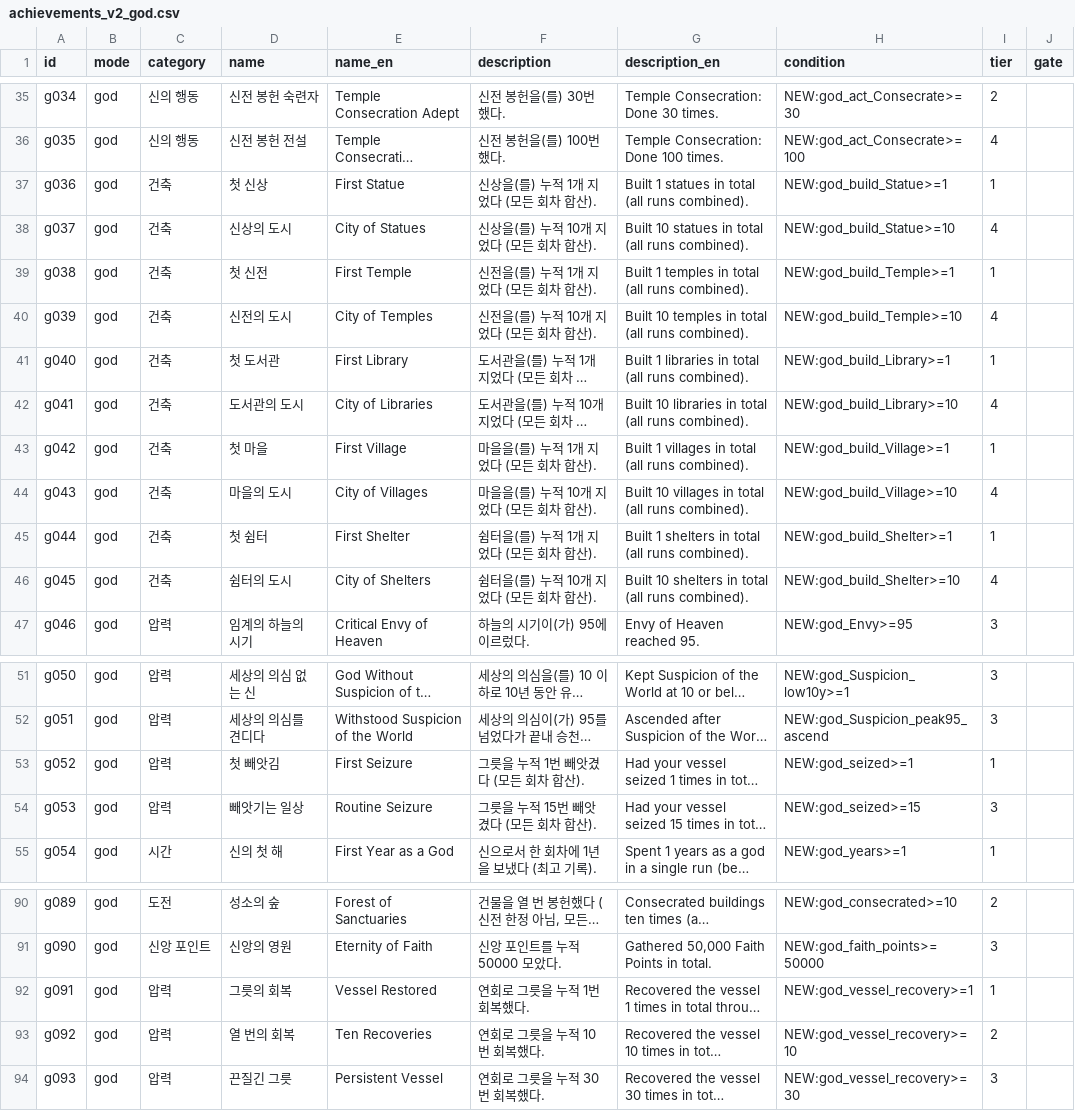
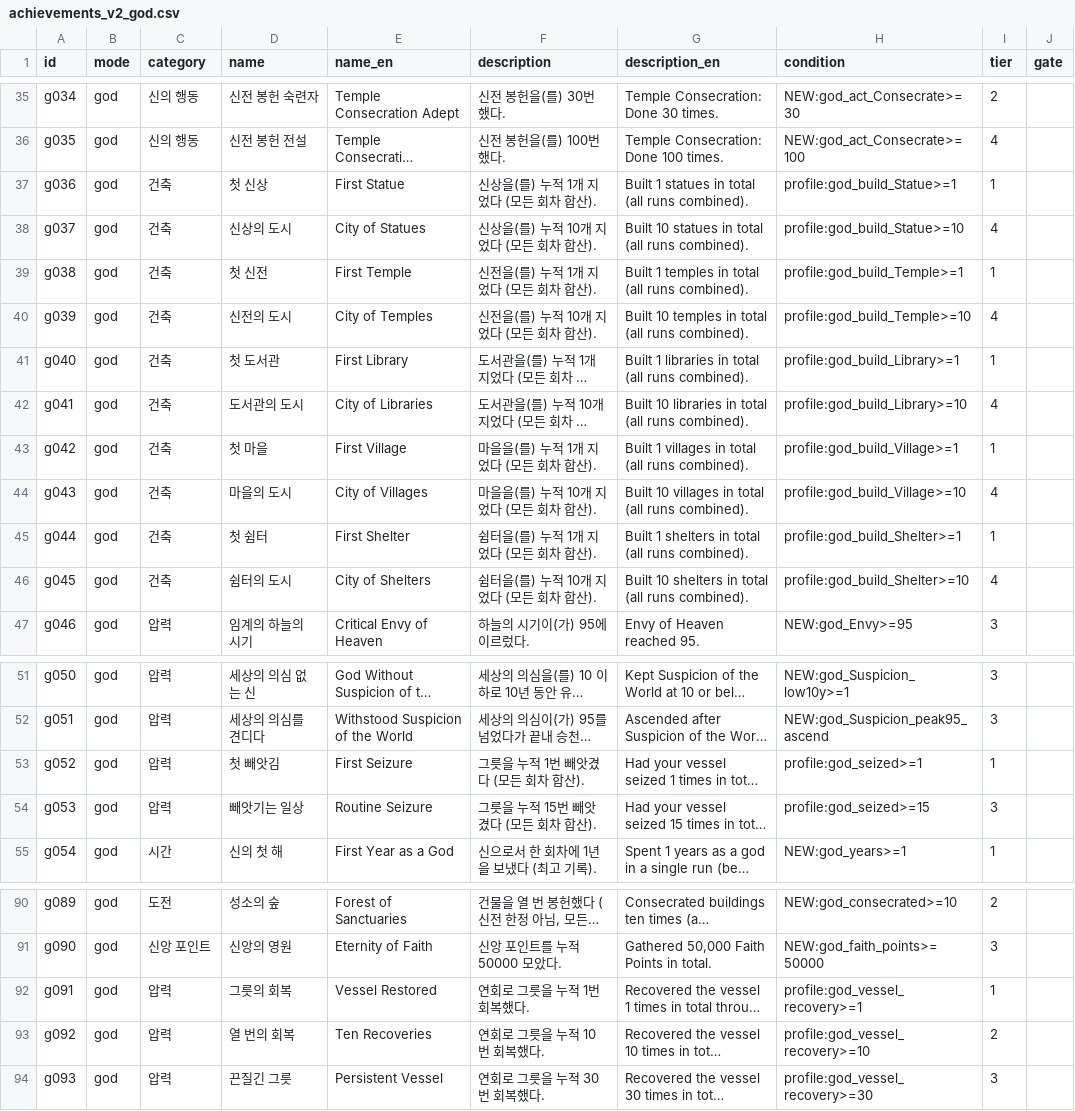
Before and after one commit to Semel-0421/XXXcult-simulator, a CSV file: Docs/achievements_v2_god.csv, drawn as a sheet; only a part is shown, gaps mark what is left out; long unchanged cells end in …; the diff names each change by its address in the sheet, - before the commit and + after, or states it on an @@ line.

```diff
--- a/Docs/achievements_v2_god.csv
+++ b/Docs/achievements_v2_god.csv
-H37 (condition): NEW:god_build_Statue>=1
+H37 (condition): profile:god_build_Statue>=1
-H38 (condition): NEW:god_build_Statue>=10
+H38 (condition): profile:god_build_Statue>=10
-H39 (condition): NEW:god_build_Temple>=1
+H39 (condition): profile:god_build_Temple>=1
-H40 (condition): NEW:god_build_Temple>=10
+H40 (condition): profile:god_build_Temple>=10
-H41 (condition): NEW:god_build_Library>=1
+H41 (condition): profile:god_build_Library>=1
-H42 (condition): NEW:god_build_Library>=10
+H42 (condition): profile:god_build_Library>=10
-H43 (condition): NEW:god_build_Village>=1
+H43 (condition): profile:god_build_Village>=1
-H44 (condition): NEW:god_build_Village>=10
+H44 (condition): profile:god_build_Village>=10
-H45 (condition): NEW:god_build_Shelter>=1
+H45 (condition): profile:god_build_Shelter>=1
-H46 (condition): NEW:god_build_Shelter>=10
+H46 (condition): profile:god_build_Shelter>=10
-H53 (condition): NEW:god_seized>=1
+H53 (condition): profile:god_seized>=1
-H54 (condition): NEW:god_seized>=15
+H54 (condition): profile:god_seized>=15
-H92 (condition): NEW:god_vessel_recovery>=1
+H92 (condition): profile:god_vessel_recovery>=1
-H93 (condition): NEW:god_vessel_recovery>=10
+H93 (condition): profile:god_vessel_recovery>=10
-H94 (condition): NEW:god_vessel_recovery>=30
+H94 (condition): profile:god_vessel_recovery>=30
```
Also changed, not shown: 7 other files.
